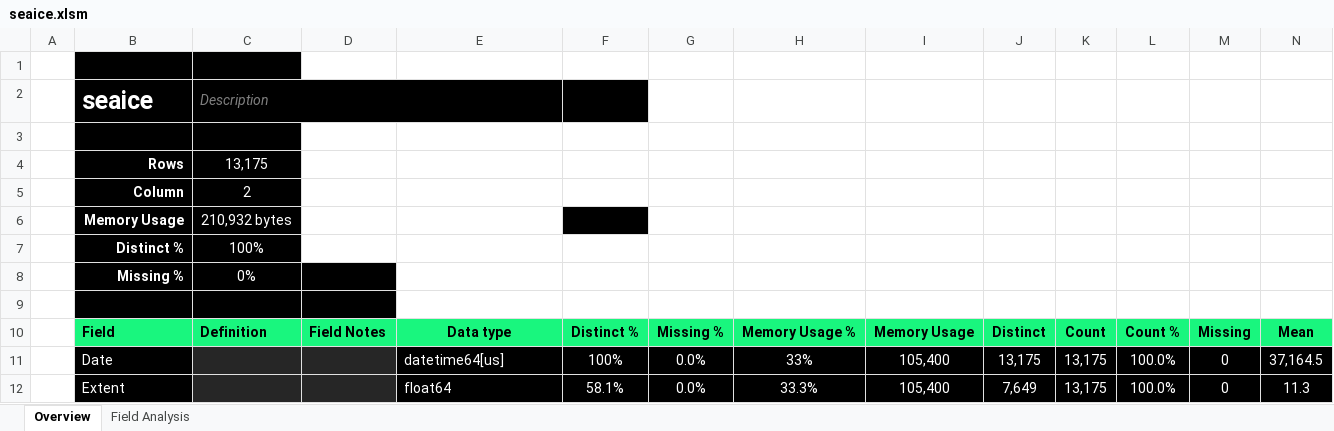
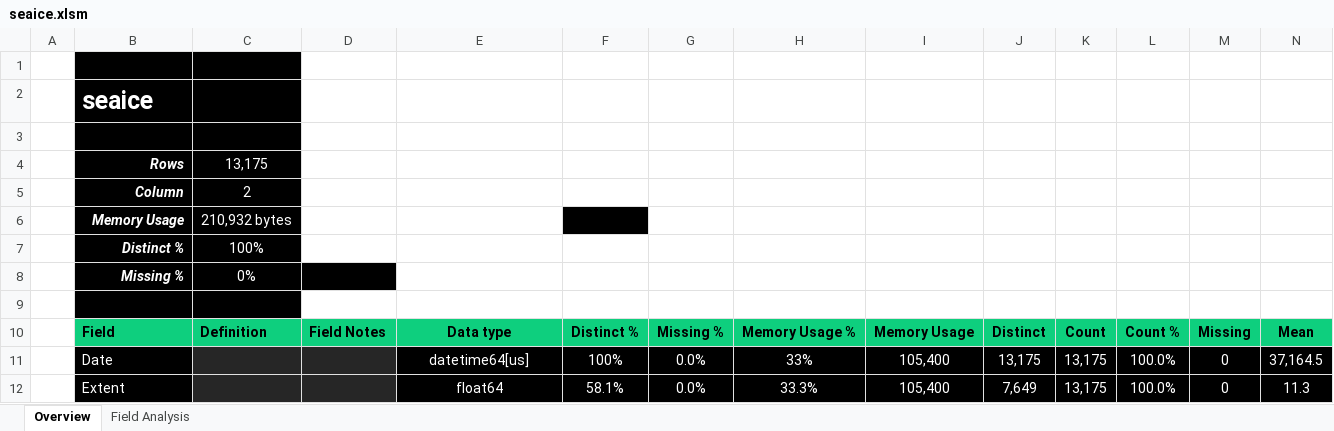
Before and after one commit to InfoDesigner/xleda, an Excel workbook: examples/other examples/seaice.xlsm, sheet Overview, drawn as a sheet; only a part is shown; values as stored, in another font and other column widths than the file's, no borders; conditional formats and table styles not drawn; the diff covers the shown part only; the diff names each change by its address in the sheet, - before the commit and + after, or states it on an @@ line.

Commit message:
Wider testing iteration, added wb_path option; update docs, assets & examples
* Added wb_path (Path) to FieldAnalysis to control workbook location
* Removed wb return type for xleda.create_wb()
* Updated warning messages to be a little more specific.
* Added Data Description section and moved dimensions/description into it
*  Tested against 90 datasets and
	* Adjusted formatting
	* Added various catches for obscure dataframe qualities
* Refreshed examples/documentation for updated template
* Tiny version bump

```diff
--- a/examples/other examples/seaice.xlsm (sheet Overview)
+++ b/examples/other examples/seaice.xlsm (sheet Overview)
-C2: Description
+C2: (empty)
-C2:E2 merged
-D2:F2 fill: #000000
+D2:F2 fill: none
-B4:B8 italic: off
+B4:B8 italic: on
-D9 fill: #000000
+D9 fill: none
-B10:N10 fill: #19F67E
+B10:N10 fill: #0ECF7E
-E11:E12 alignment: left
+E11:E12 alignment: center
```
Also changed, not shown: cell formats elsewhere in this sheet, sheet Field Analysis, hidden cells, charts or pictures, examples/other examples/anscombe.xlsm, examples/other examples/attention.xlsm, 40 other files.
